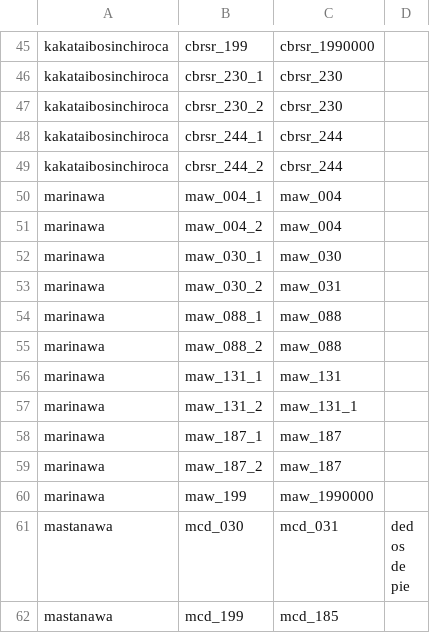
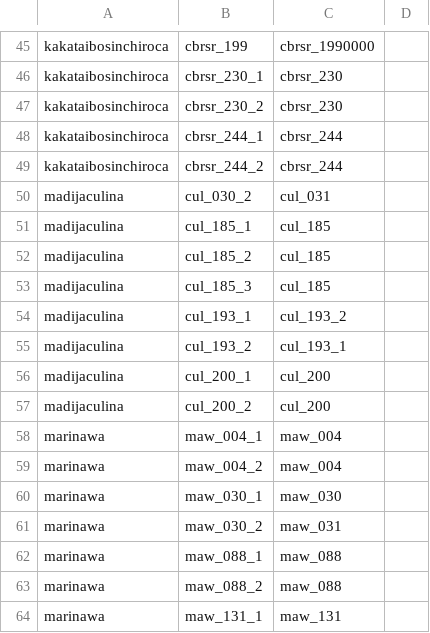
Before and after one commit to lexibank/amazonianvoices, a TSV file: etc/id_replacements.tsv, drawn as a sheet; only a part is shown, gaps mark what is left out; the shorter side is filled out with more unchanged rows; the diff names each change by its address in the sheet, - before the commit and + after, or states it on an @@ line.

```diff
--- a/etc/id_replacements.tsv
+++ b/etc/id_replacements.tsv
+row 50: madijaculina | cul_030_2 | cul_031
+row 51: madijaculina | cul_185_1 | cul_185
+row 52: madijaculina | cul_185_2 | cul_185
+row 53: madijaculina | cul_185_3 | cul_185
+row 54: madijaculina | cul_193_1 | cul_193_2
+row 55: madijaculina | cul_193_2 | cul_193_1
+row 56: madijaculina | cul_200_1 | cul_200
+row 57: madijaculina | cul_200_2 | cul_200
```
Also changed, not shown: cldf/languages.csv, etc/languages.csv, 11 other files.
